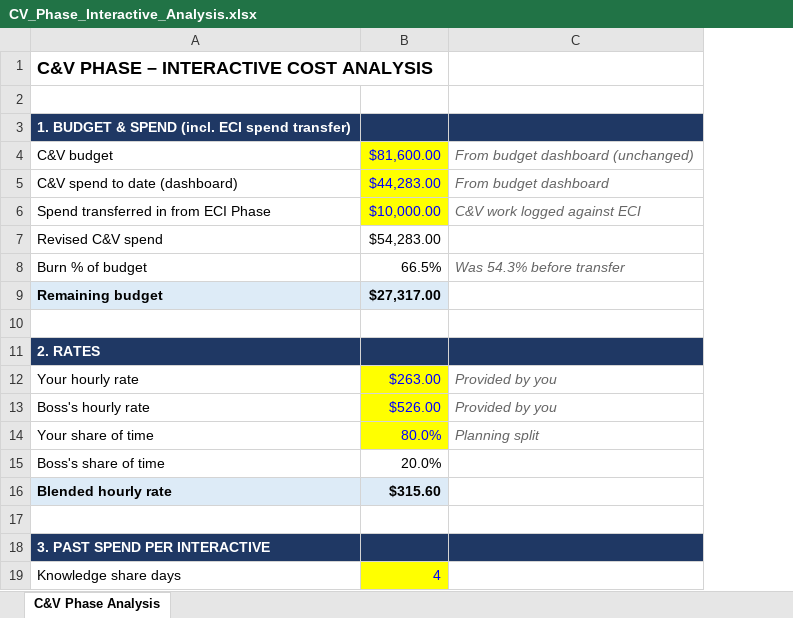
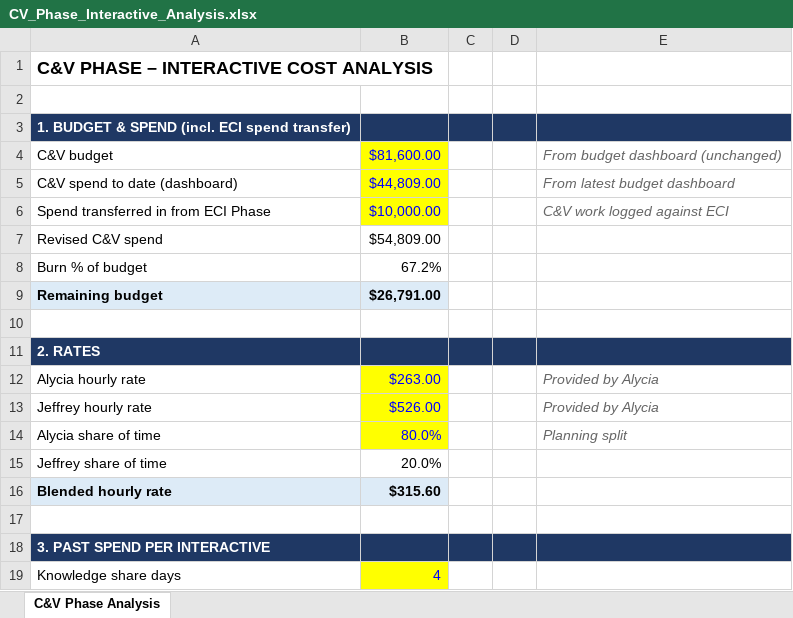
Before and after one commit to alyciawolf02/claude, an Excel workbook: budget/CV_Phase_Interactive_Analysis.xlsx, sheet C&V Phase Analysis, drawn as a sheet; only a part is shown; values as stored, in another font and other column widths than the file's, no borders; addresses are those after the commit; the diff covers the shown part only; the diff names each change by its address in the sheet, - before the commit and + after, or states it on an @@ line.

```diff
--- a/budget/CV_Phase_Interactive_Analysis.xlsx (sheet C&V Phase Analysis)
+++ b/budget/CV_Phase_Interactive_Analysis.xlsx (sheet C&V Phase Analysis)
+column C, empty
+column D, empty
-B5: $44,283.00
+B5: $44,809.00
-E5: From budget dashboard
+E5: From latest budget dashboard
-B7: $54,283.00
+B7: $54,809.00
-B8: 66.5%
+B8: 67.2%
-E8: Was 54.3% before transfer
+E8: (empty)
-B9: $27,317.00
+B9: $26,791.00
-A12: Your hourly rate
+A12: Alycia hourly rate
-E12:E13: Provided by you
+E12:E13: Provided by Alycia
-A13: Boss's hourly rate
+A13: Jeffrey hourly rate
-A14: Your share of time
+A14: Alycia share of time
-A15: Boss's share of time
+A15: Jeffrey share of time
```
Also changed, not shown: 10 added rows, 4 removed rows, 9 edited cells and cell formats elsewhere in this sheet.
